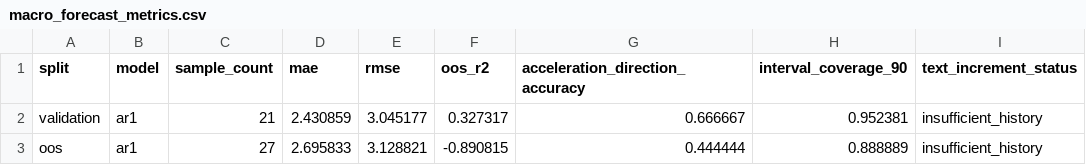
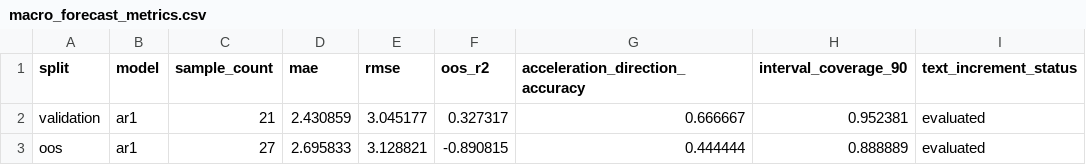
Before and after one commit to chiiiiiiing/Gonghangbei, a CSV file: data/sample/macro_forecast_metrics.csv, drawn as a sheet.

```diff
--- a/data/sample/macro_forecast_metrics.csv
+++ b/data/sample/macro_forecast_metrics.csv
@@ -1,3 +1,3 @@
 split,model,sample_count,mae,rmse,oos_r2,acceleration_direction_accuracy,interval_coverage_90,text_increment_status
-validation,ar1,21,2.430859,3.045177,0.327317,0.666667,0.952381,insufficient_history
-oos,ar1,27,2.695833,3.128821,-0.890815,0.444444,0.888889,insufficient_history
+validation,ar1,21,2.430859,3.045177,0.327317,0.666667,0.952381,evaluated
+oos,ar1,27,2.695833,3.128821,-0.890815,0.444444,0.888889,evaluated
```
Also changed, not shown: data/sample/macro_forecasts.csv, data/sample/macro_monthly_features.csv, 29 other files.
